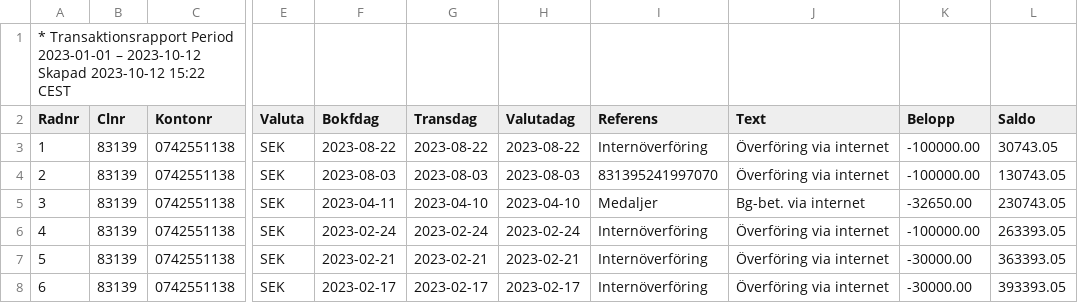
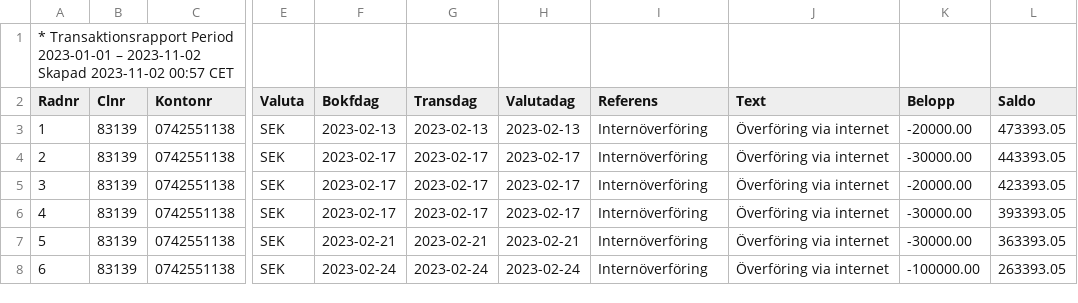
Before and after one commit to cat2code/revision_f_sek, a CSV file: BankTransaktioner/bankProjekt2.csv, drawn as a sheet; only a part is shown, gaps mark what is left out; the diff covers the shown part only; the diff names each change by its address in the sheet, - before the commit and + after, or states it on an @@ line.

```diff
--- a/BankTransaktioner/bankProjekt2.csv
+++ b/BankTransaktioner/bankProjekt2.csv
-A1 (Radnr): …2023-01-01 – 2023-10-12 Skapad 2023-10-12 15:22 CEST
+A1 (Radnr): …2023-01-01 – 2023-11-02 Skapad 2023-11-02 00:57 CET
-F3 (Bokfdag): 2023-08-22
+F3 (Bokfdag): 2023-02-13
-G3 (Transdag): 2023-08-22
+G3 (Transdag): 2023-02-13
-H3 (Valutadag): 2023-08-22
+H3 (Valutadag): 2023-02-13
-K3 (Belopp): -100000.00
+K3 (Belopp): -20000.00
-L3 (Saldo): 30743.05
+L3 (Saldo): 473393.05
-F4 (Bokfdag): 2023-08-03
+F4 (Bokfdag): 2023-02-17
-G4 (Transdag): 2023-08-03
+G4 (Transdag): 2023-02-17
-H4 (Valutadag): 2023-08-03
+H4 (Valutadag): 2023-02-17
-I4 (Referens): 831395241997070
+I4 (Referens): Internöverföring
-K4 (Belopp): -100000.00
+K4 (Belopp): -30000.00
-L4 (Saldo): 130743.05
+L4 (Saldo): 443393.05
-F5 (Bokfdag): 2023-04-11
+F5 (Bokfdag): 2023-02-17
-G5 (Transdag): 2023-04-10
+G5 (Transdag): 2023-02-17
-H5 (Valutadag): 2023-04-10
+H5 (Valutadag): 2023-02-17
-I5 (Referens): Medaljer
+I5 (Referens): Internöverföring
-J5 (Text): Bg-bet. via internet
+J5 (Text): Överföring via internet
-K5 (Belopp): -32650.00
+K5 (Belopp): -20000.00
-L5 (Saldo): 230743.05
+L5 (Saldo): 423393.05
-F6 (Bokfdag): 2023-02-24
+F6 (Bokfdag): 2023-02-17
-G6 (Transdag): 2023-02-24
+G6 (Transdag): 2023-02-17
-H6 (Valutadag): 2023-02-24
+H6 (Valutadag): 2023-02-17
-K6 (Belopp): -100000.00
+K6 (Belopp): -30000.00
-L6 (Saldo): 263393.05
+L6 (Saldo): 393393.05
-F8 (Bokfdag): 2023-02-17
+F8 (Bokfdag): 2023-02-24
-G8 (Transdag): 2023-02-17
+G8 (Transdag): 2023-02-24
-H8 (Valutadag): 2023-02-17
+H8 (Valutadag): 2023-02-24
-K8 (Belopp): -30000.00
+K8 (Belopp): -100000.00
-L8 (Saldo): 393393.05
+L8 (Saldo): 263393.05
```
Also changed, not shown: 18 edited cells elsewhere in this file, BankTransaktioner/bankCafe.csv, BankTransaktioner/bankNollning.csv, 13 other files.
